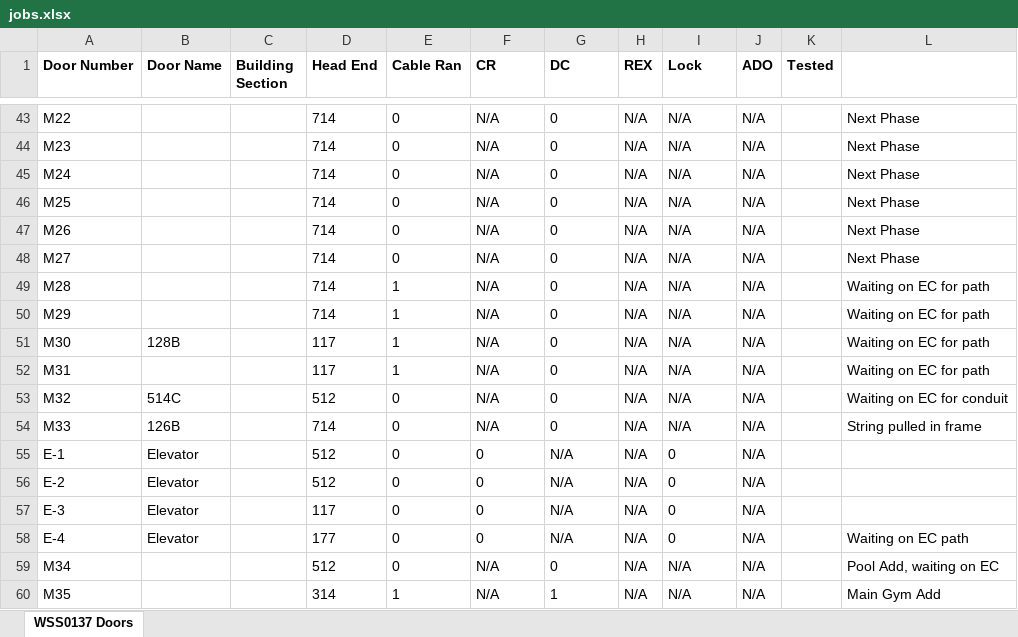
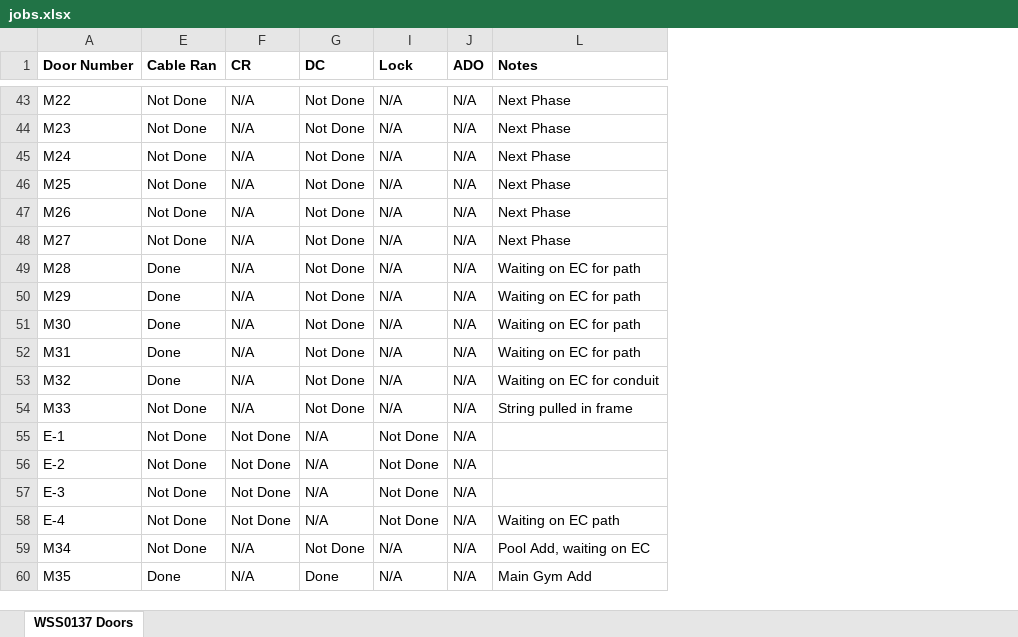
Before and after one commit to krubottom/job-progress, an Excel workbook: app/jobs.xlsx, sheet WSS0137 Doors, drawn as a sheet; only a part is shown, gaps mark what is left out; values as stored, in another font and other column widths than the file's, no borders; the diff covers the shown part only; the diff names each change by its address in the sheet, - before the commit and + after, or states it on an @@ line.

```diff
--- a/app/jobs.xlsx (sheet WSS0137 Doors)
+++ b/app/jobs.xlsx (sheet WSS0137 Doors)
@@ column B (Door Name) hidden, rows 51-58: 128B |  | 514C | 126B | Elevator | Elevator | Elevator | Elevator @@
@@ column C (Building Section) hidden, empty @@
@@ column D (Head End) hidden, rows 43-60: 714 | 714 | 714 | 714 | 714 | 714 | 714 | 714 | 117 | 117 | 512 | 714 | 512 | 512 | 117 | 177 | 512 | 314 @@
@@ column H (REX) hidden, rows 43-60: all N/A @@
@@ column K (Tested) hidden, empty @@
-L1: (empty)
+L1: Notes
-E43:E48 (Cable Ran): 0
+E43:E48 (Cable Ran): Not Done
-G43:G54 (DC): 0
+G43:G54 (DC): Not Done
-E49:E52 (Cable Ran): 1
+E49:E52 (Cable Ran): Done
-E53 (Cable Ran): 0
+E53 (Cable Ran): Done
-E54:E59 (Cable Ran): 0
+E54:E59 (Cable Ran): Not Done
-F55:F58 (CR): 0
+F55:F58 (CR): Not Done
-I55:I58 (Lock): 0
+I55:I58 (Lock): Not Done
-G59 (DC): 0
+G59 (DC): Not Done
-E60 (Cable Ran): 1
+E60 (Cable Ran): Done
-G60 (DC): 1
+G60 (DC): Done
```
Also changed, not shown: 137 edited cells elsewhere in this sheet, hidden cells, 2 other files.
